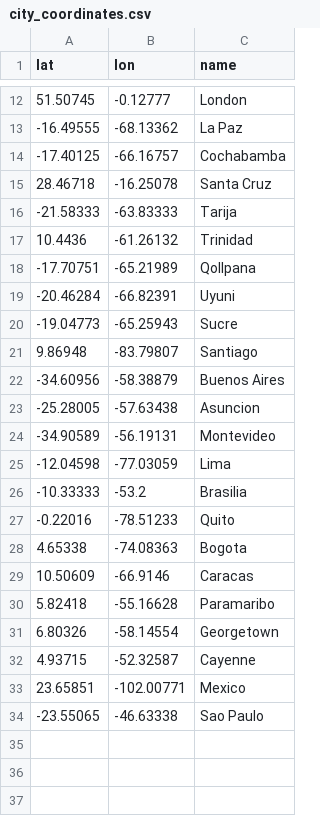
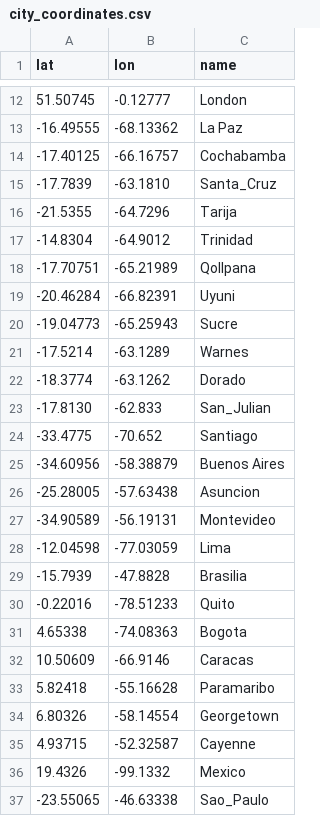
Before and after one commit to rober4m/merra2_scripts, a CSV file: city_coordinates.csv, drawn as a sheet; only a part is shown, gaps mark what is left out.

Commit message:
edit reviewed coordinates

```diff
--- a/city_coordinates.csv
+++ b/city_coordinates.csv
@@ -14,5 +14,5 @@ lat,lon,name
 -17.40125,-66.16757,Cochabamba
-28.46718,-16.25078,Santa Cruz
--21.58333,-63.83333,Tarija
-10.4436,-61.26132,Trinidad
+-17.7839,-63.1810,Santa_Cruz
+-21.5355,-64.7296,Tarija
+-14.8304,-64.9012,Trinidad
 -17.70751,-65.21989,Qollpana
@@ -20,3 +20,6 @@ lat,lon,name
 -19.04773,-65.25943,Sucre
-9.86948,-83.79807,Santiago
+-17.5214,-63.1289,Warnes
+-18.3774,-63.1262,Dorado
+-17.8130,-62.833,San_Julian
+-33.4775,-70.652,Santiago
 -34.60956,-58.38879,Buenos Aires
@@ -25,3 +28,3 @@ lat,lon,name
 -12.04598,-77.03059,Lima
--10.33333,-53.2,Brasilia
+-15.7939,-47.8828,Brasilia
 -0.22016,-78.51233,Quito
@@ -32,3 +35,3 @@ lat,lon,name
 4.93715,-52.32587,Cayenne
-23.65851,-102.00771,Mexico
--23.55065,-46.63338,Sao Paulo
+19.4326,-99.1332,Mexico
+-23.55065,-46.63338,Sao_Paulo
```
